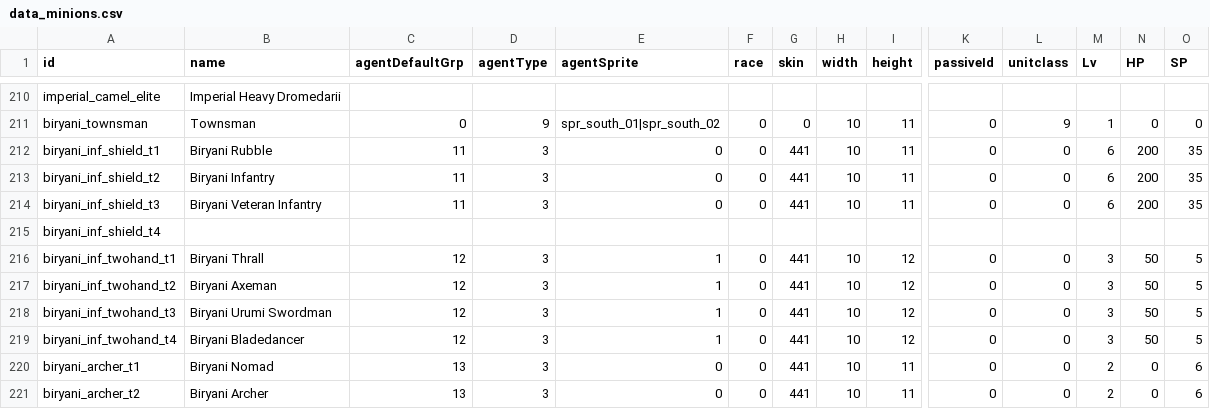
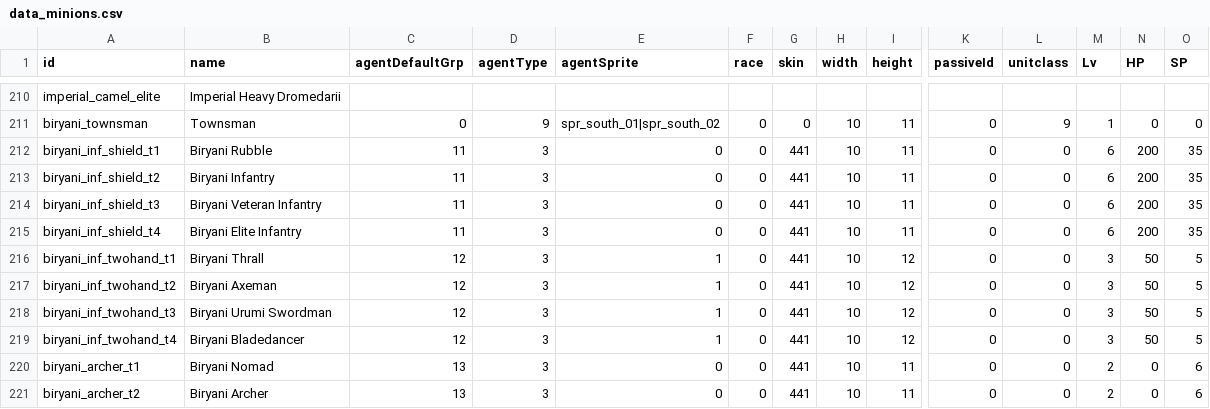
Before and after one commit to TokyoHuskarl/DIS_Legacy_core, a CSV file: source/Modules/Legacy/Data/data_minions.csv, drawn as a sheet; only a part is shown, gaps mark what is left out; the diff covers the shown part only; the diff names each change by its address in the sheet, - before the commit and + after, or states it on an @@ line.

```diff
--- a/source/Modules/Legacy/Data/data_minions.csv
+++ b/source/Modules/Legacy/Data/data_minions.csv
-B215 (name): (empty)
+B215 (name): Biryani Elite Infantry
-C215 (agentDefaultGrp): (empty)
+C215 (agentDefaultGrp): 11
-D215 (agentType): (empty)
+D215 (agentType): 3
-E215 (agentSprite): (empty)
+E215 (agentSprite): 0
-F215 (race): (empty)
+F215 (race): 0
-G215 (skin): (empty)
+G215 (skin): 441
-H215 (width): (empty)
+H215 (width): 10
-I215 (height): (empty)
+I215 (height): 11
-K215 (passiveId): (empty)
+K215 (passiveId): 0
-L215 (unitclass): (empty)
+L215 (unitclass): 0
-M215 (Lv): (empty)
+M215 (Lv): 6
-N215 (HP): (empty)
+N215 (HP): 200
-O215 (SP): (empty)
+O215 (SP): 35
```
Also changed, not shown: 41 edited cells elsewhere in this file, source/Modules/Legacy/Data/data_helms.csv, 5 other files.
